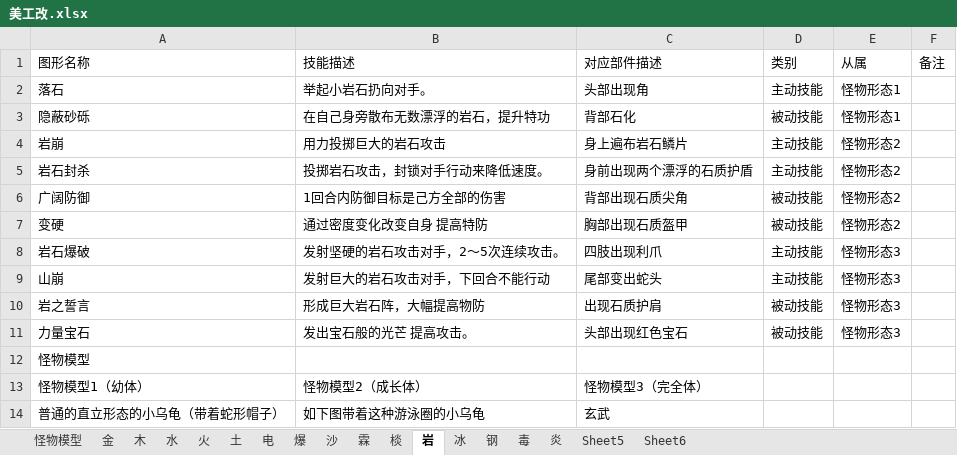
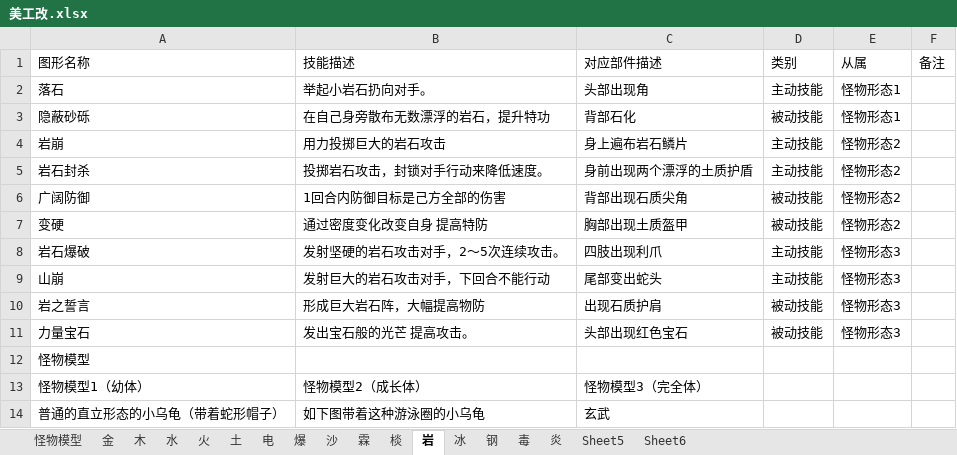
Before and after one commit to silver6wings/PixelPixieOld, an Excel workbook: 美工文档/美工改.xlsx, sheet 岩, drawn as a sheet; values as stored, in another font and other column widths than the file's, no borders; charts and pictures not drawn; the diff names each change by its address in the sheet, - before the commit and + after, or states it on an @@ line.

```diff
--- a/美工文档/美工改.xlsx (sheet 岩)
+++ b/美工文档/美工改.xlsx (sheet 岩)
-C5 (对应部件描述): 身前出现两个漂浮的石质护盾
+C5 (对应部件描述): 身前出现两个漂浮的土质护盾
-C7 (对应部件描述): 胸部出现石质盔甲
+C7 (对应部件描述): 胸部出现土质盔甲
```
Also changed, not shown: sheet 炎, sheet 火, sheet 钢, sheet 冰, sheet 毒, charts or pictures.
